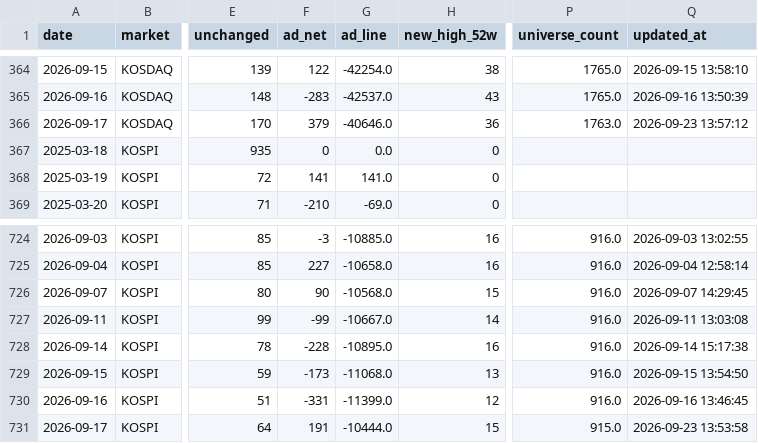
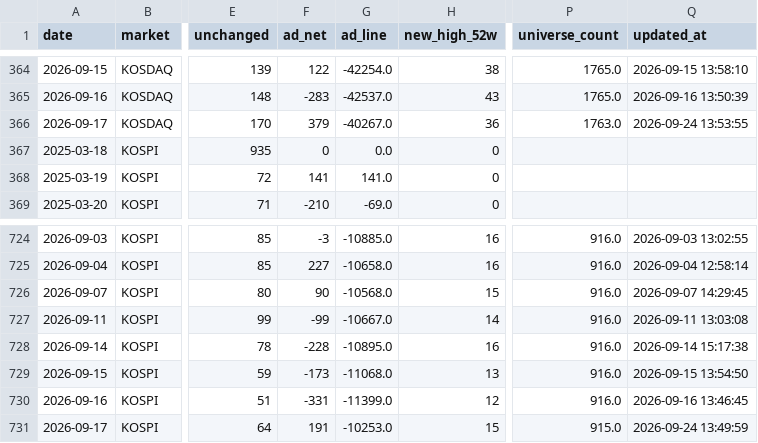
Before and after one commit to firestory119-hub/POR-Hunting, a CSV file: data/breadth_history.csv, drawn as a sheet; only a part is shown, gaps mark what is left out; the diff names each change by its address in the sheet, - before the commit and + after, or states it on an @@ line.

```diff
--- a/data/breadth_history.csv
+++ b/data/breadth_history.csv
-G366 (ad_line): -40646.0
+G366 (ad_line): -40267.0
-Q366 (updated_at): 2026-09-23 13:57:12
+Q366 (updated_at): 2026-09-24 13:53:55
-G731 (ad_line): -10444.0
+G731 (ad_line): -10253.0
-Q731 (updated_at): 2026-09-23 13:53:58
+Q731 (updated_at): 2026-09-24 13:49:59
```
